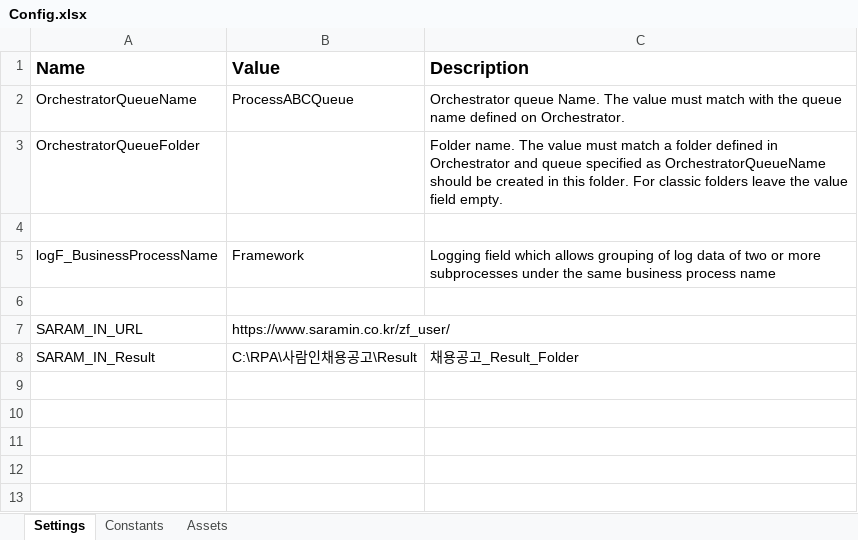
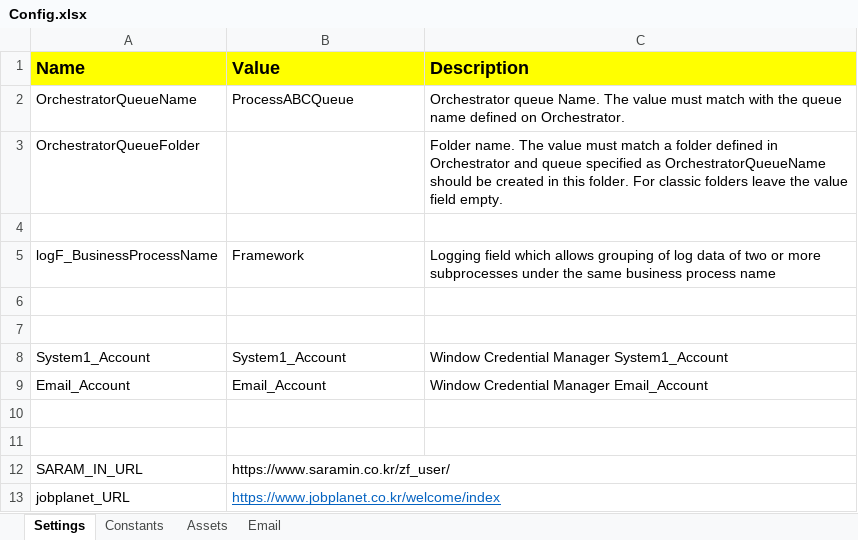
Before and after one commit to Dosn-code/DWAVRPA, an Excel workbook: DWAVRPAProject/Data/Config.xlsx, sheet Settings, drawn as a sheet; values as stored, in another font and other column widths than the file's, no borders; removed rows and columns are numbered as before the commit, all else as after; the diff names each change by its address in the sheet, - before the commit and + after, or states it on an @@ line.

Commit message:
saramin

```diff
--- a/DWAVRPAProject/Data/Config.xlsx (sheet Settings)
+++ b/DWAVRPAProject/Data/Config.xlsx (sheet Settings)
+sheet tab: Email
-A1:C1 fill: none
+A1:C1 fill: #FFFF00
+row 7: (empty)
+row 8: System1_Account | System1_Account | Window Credential Manager System1_Account
+row 9: Email_Account | Email_Account | Window Credential Manager Email_Account
+row 10: (empty)
+row 11: (empty)
-row 8: SARAM_IN_Result | C:\RPA\사람인채용공고\Result | 채용공고_Result_Folder
+row 13: jobplanet_URL | https://www.jobplanet.co.kr/welcome/index
```
Also changed, not shown: sheet Constants, 17 other files.
